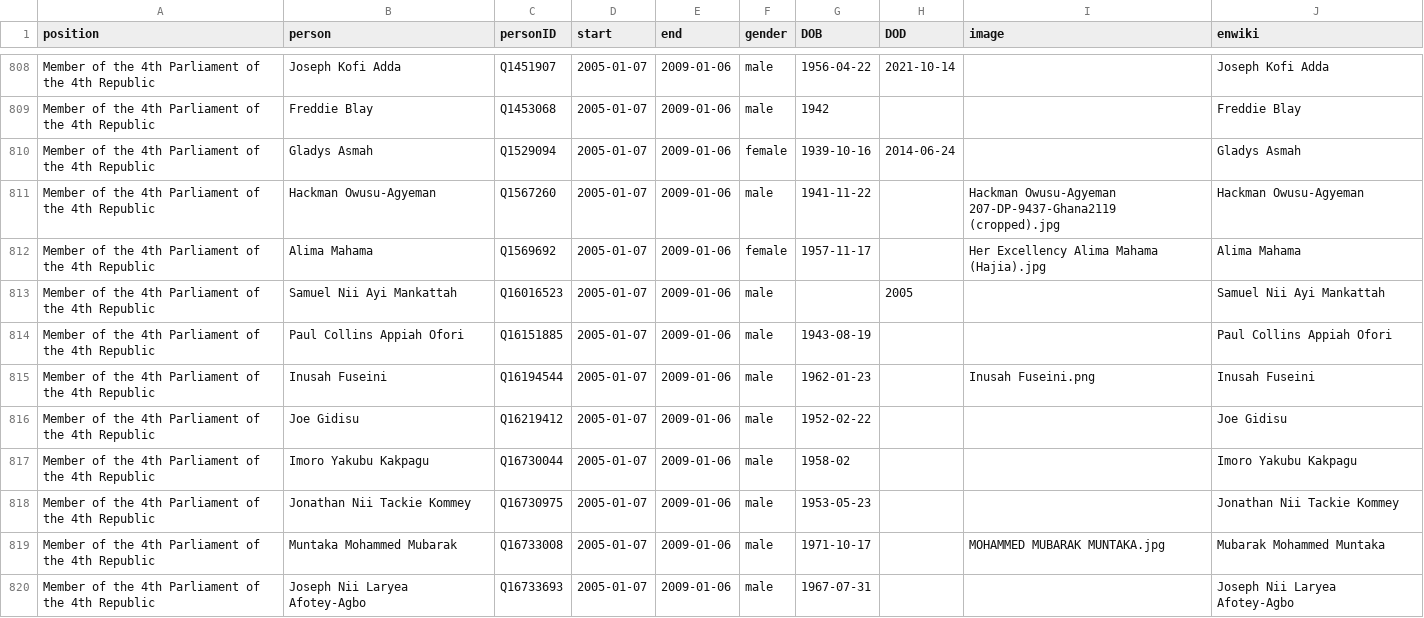
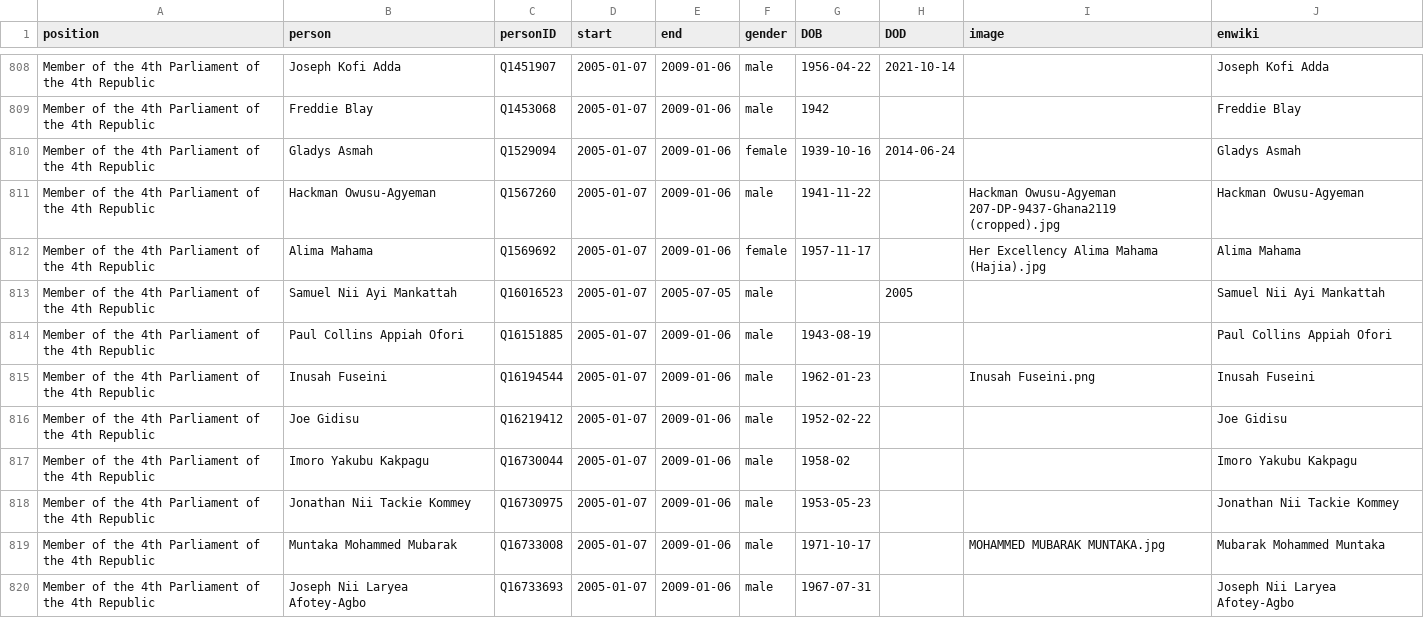
Before and after one commit to every-politician-scrapers/ghana-ministers, a CSV file: html/legislators.csv, drawn as a sheet; only a part is shown, gaps mark what is left out.

```diff
--- a/html/legislators.csv
+++ b/html/legislators.csv
@@ -812,3 +812,3 @@ Member of the 4th Parliament of the 4th Republic,Hackman Owusu-Agyeman,Q1567260,
 Member of the 4th Parliament of the 4th Republic,Alima Mahama,Q1569692,2005-01-07,2009-01-06,female,1957-11-17,,Her Excellency Alima Mahama (Hajia).jpg,Alima Mahama
-Member of the 4th Parliament of the 4th Republic,Samuel Nii Ayi Mankattah,Q16016523,2005-01-07,2009-01-06,male,,2005,,Samuel Nii Ayi Mankattah
+Member of the 4th Parliament of the 4th Republic,Samuel Nii Ayi Mankattah,Q16016523,2005-01-07,2005-07-05,male,,2005,,Samuel Nii Ayi Mankattah
 Member of the 4th Parliament of the 4th Republic,Paul Collins Appiah Ofori,Q16151885,2005-01-07,2009-01-06,male,1943-08-19,,,Paul Collins Appiah Ofori
```
Also changed, not shown: 1 other file.
